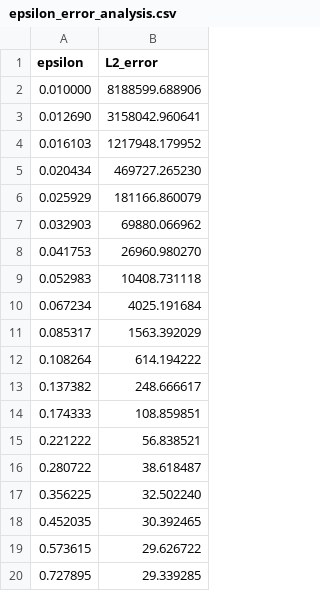
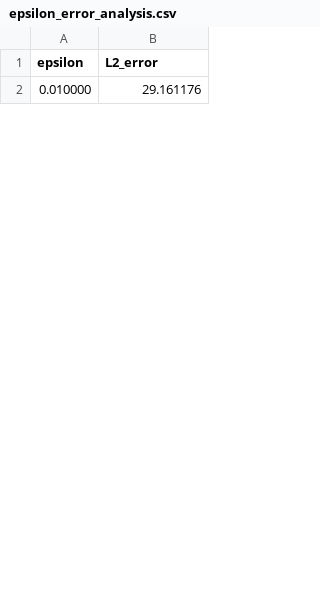
Before and after one commit to KozyrevIN/external-flow-sirius, a CSV file: epsilon_error_analysis.csv, drawn as a sheet; only a part is shown; the diff covers the shown part only.

Commit message:
Enhance project structure and functionality
- Added new `plot_generator.cpp` source file and corresponding example for generating plots.
- Updated `CMakeLists.txt` to include new targets for `plot_generator_example`.
- Introduced `load_and_init_mash` and `write_mesh` functions in `utils.cpp` for better mesh handling.
- Enhanced `main.cpp` to utilize new functions for loading and writing meshes.
- Updated `visualizer_example.cpp` to compute gradients using the new `grad_calculator`.
- Improved `run` script with detailed help information for available targets and usage instructions.
- Added new utility functions in `utils.h` for better modularity and code organization.

This commit improves the overall development workflow and adds new features for visualization and analysis.

```diff
--- a/epsilon_error_analysis.csv
+++ b/epsilon_error_analysis.csv
@@ -1,20 +1,2 @@
 epsilon,L2_error
-0.010000,8188599.688906
-0.012690,3158042.960641
-0.016103,1217948.179952
-0.020434,469727.265230
-0.025929,181166.860079
-0.032903,69880.066962
-0.041753,26960.980270
-0.052983,10408.731118
-0.067234,4025.191684
-0.085317,1563.392029
-0.108264,614.194222
-0.137382,248.666617
-0.174333,108.859851
-0.221222,56.838521
-0.280722,38.618487
-0.356225,32.502240
-0.452035,30.392465
-0.573615,29.626722
-0.727895,29.339285
+0.010000,29.161176
```
Also changed, not shown: 19 added rows and 11 removed rows elsewhere in this file, 20 other files.
